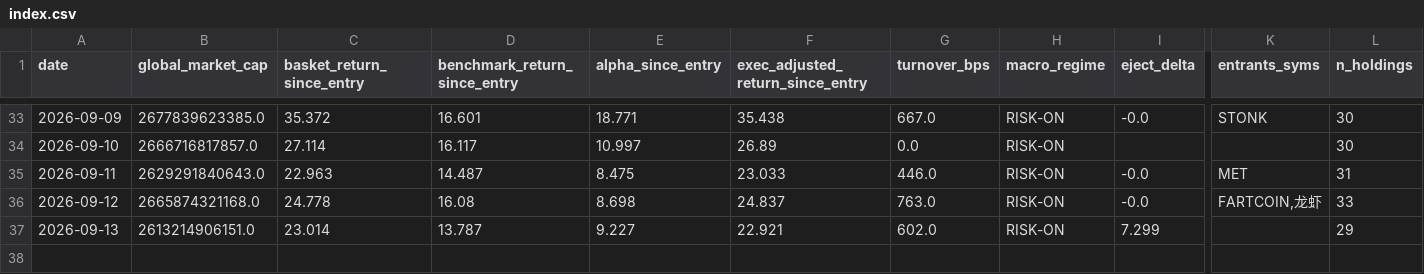
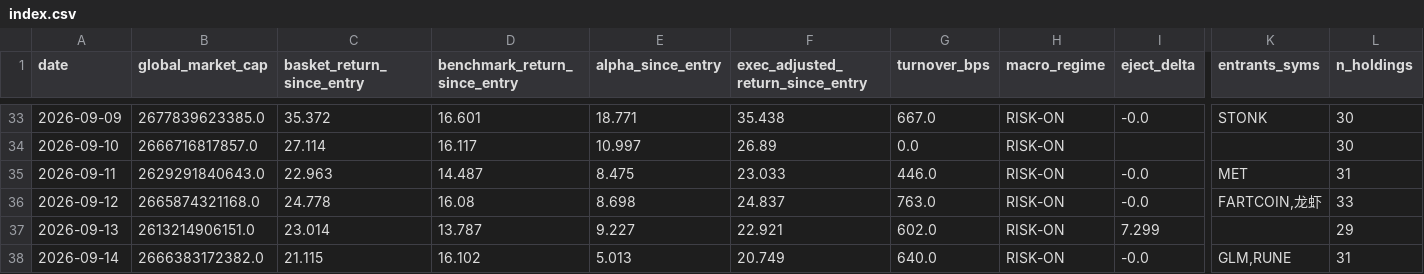
Before and after one commit to alecmessino/crypto-conviction-monitor, a CSV file: ledger/index.csv, drawn as a sheet; only a part is shown, gaps mark what is left out; rows hold the shown columns only; the diff names each change by its address in the sheet, - before the commit and + after, or states it on an @@ line.

```diff
--- a/ledger/index.csv
+++ b/ledger/index.csv
+row 38: 2026-09-14 | 2666383172382.0 | 21.115 | 16.102 | 5.013 | 20.749 | 640.0 | RISK-ON | -0.0 | GLM,RUNE | 31
```
Also changed, not shown: ledger/dex.csv, ledger/macro.csv, 16 other files.
